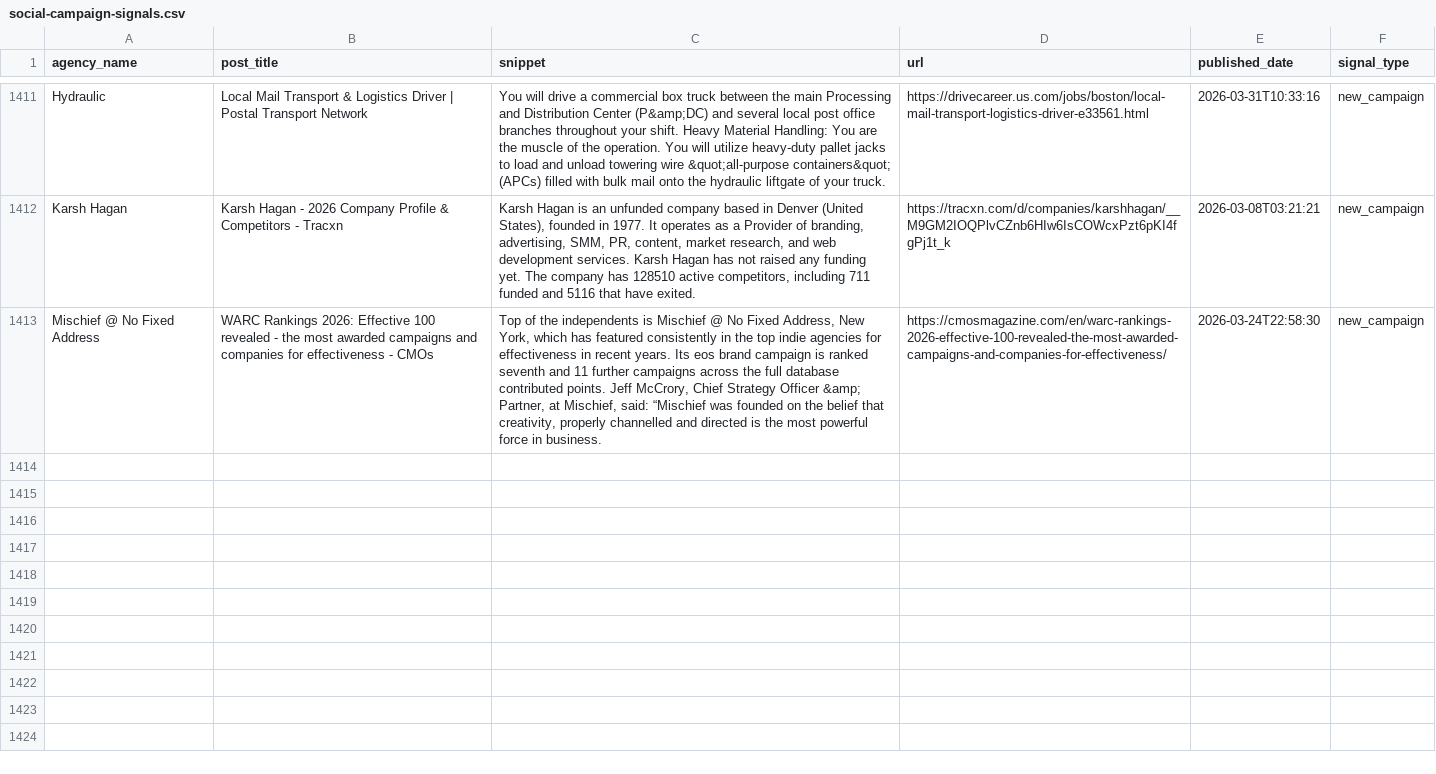
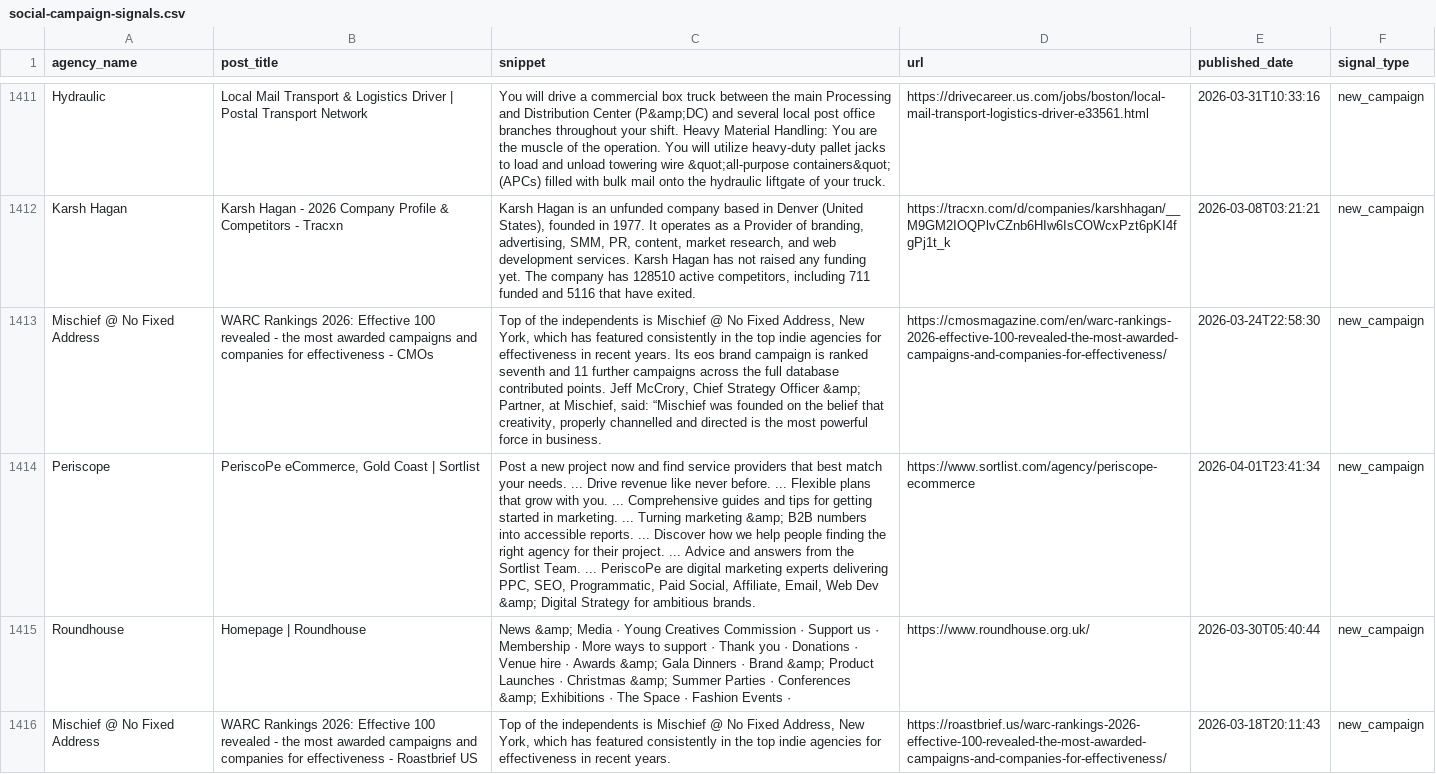
Before and after one commit to mgullickson-byte/mission-control, a CSV file: leads/social-campaign-signals.csv, drawn as a sheet; only a part is shown, gaps mark what is left out; the diff names each change by its address in the sheet, - before the commit and + after, or states it on an @@ line.

```diff
--- a/leads/social-campaign-signals.csv
+++ b/leads/social-campaign-signals.csv
+row 1414: Periscope | PeriscoPe eCommerce, Gold Coast | Sortlist | Post a new project now and find service providers that best match your needs. ... Drive revenue like never before. ... Flexible plans that grow with you. ... Comprehensive guides and tips for getting started in marketing. ... Turning marketing &amp; B2B numbers into accessible reports. ... Discover how we help people finding the right agency for their project. ... Advice and answers from the Sortlist Team. ... PeriscoPe are digital marketing experts delivering PPC, SEO, Programmatic, Paid Social, Affiliate, Email, Web Dev &amp; Digital Strategy for ambitious brands. | https://www.sortlist.com/agency/periscope-ecommerce | 2026-04-01T23:41:34 | new_campaign
+row 1415: Roundhouse | Homepage | Roundhouse | News &amp; Media · Young Creatives Commission · Support us · Membership · More ways to support · Thank you · Donations · Venue hire · Awards &amp; Gala Dinners · Brand &amp; Product Launches · Christmas &amp; Summer Parties · Conferences &amp; Exhibitions · The Space · Fashion Events · | https://www.roundhouse.org.uk/ | 2026-03-30T05:40:44 | new_campaign
+row 1416: Mischief @ No Fixed Address | WARC Rankings 2026: Effective 100 revealed - the most awarded campaigns and companies for effectiveness - Roastbrief US | Top of the independents is Mischief @ No Fixed Address, New York, which has featured consistently in the top indie agencies for effectiveness in recent years. | https://roastbrief.us/warc-rankings-2026-effective-100-revealed-the-most-awarded-campaigns-and-companies-for-effectiveness/ | 2026-03-18T20:11:43 | new_campaign
```
Also changed, not shown: leads/select-small-mid-agencies-us.csv, leads/studio-awesome-local-leads.csv, 15 other files.
